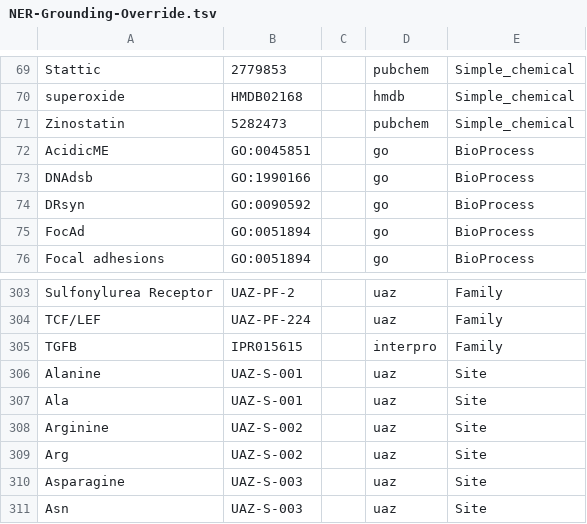
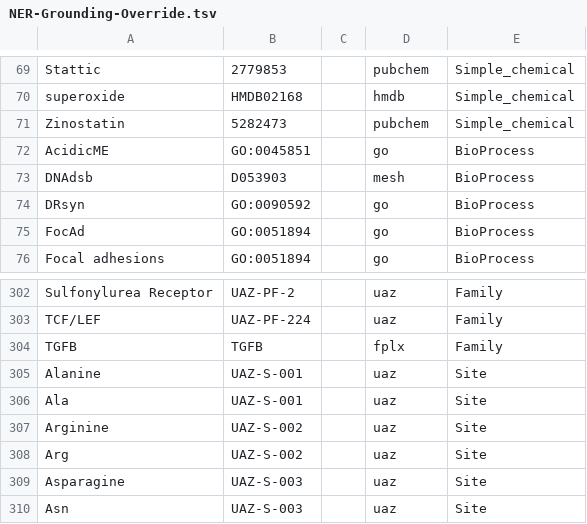
Before and after one commit to clulab/bioresources, a TSV file: src/main/resources/org/clulab/reach/kb/NER-Grounding-Override.tsv, drawn as a sheet; only a part is shown, gaps mark what is left out; the diff covers the shown part only.

Commit message:
Fix some mappings to go to FPLX

```diff
--- a/src/main/resources/org/clulab/reach/kb/NER-Grounding-Override.tsv
+++ b/src/main/resources/org/clulab/reach/kb/NER-Grounding-Override.tsv
@@ -72,3 +72,3 @@ Zinostatin	5282473		pubchem	Simple_chemical
 AcidicME	GO:0045851		go	BioProcess
-DNAdsb	GO:1990166		go	BioProcess
+DNAdsb	D053903		mesh	BioProcess
 DRsyn	GO:0090592		go	BioProcess
@@ -304,3 +303,3 @@ Sulfonylurea Receptor	UAZ-PF-2		uaz	Family
 TCF/LEF	UAZ-PF-224		uaz	Family
-TGFB	IPR015615		interpro	Family
+TGFB	TGFB		fplx	Family
 Alanine	UAZ-S-001		uaz	Site
```
Also changed, not shown: 1 removed row and 18 edited cells elsewhere in this file, 1 other file.
